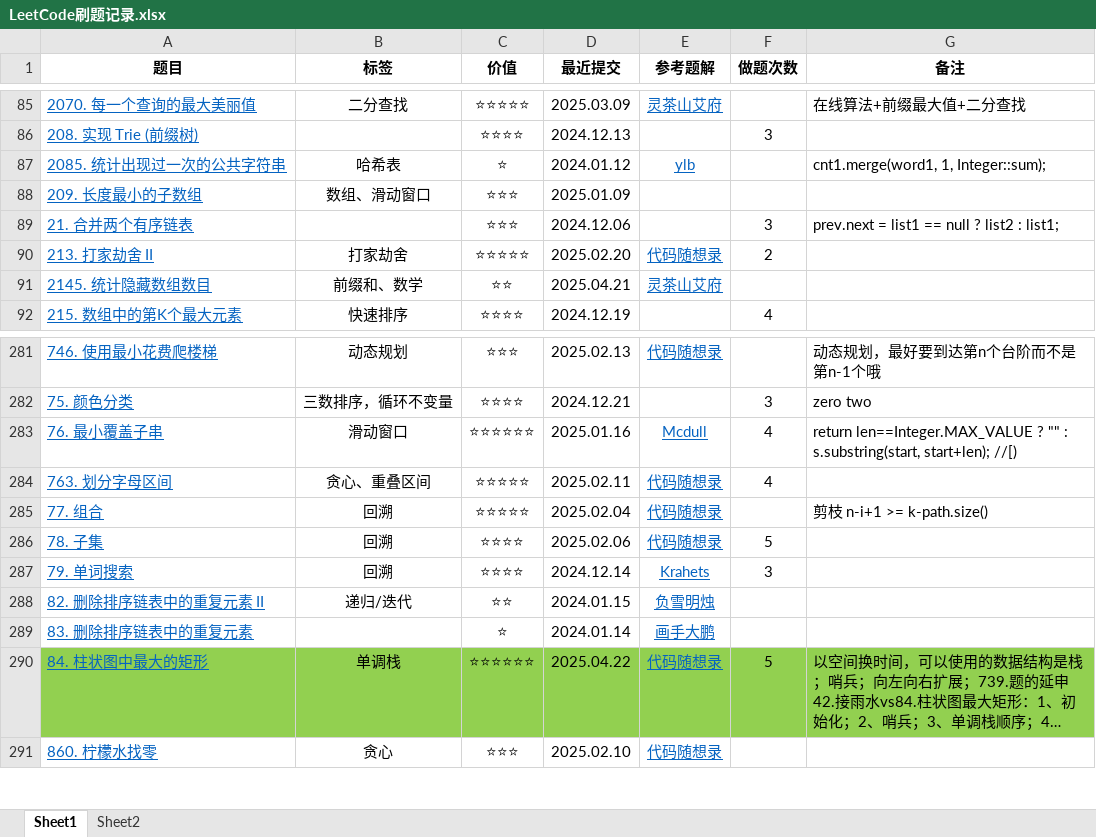
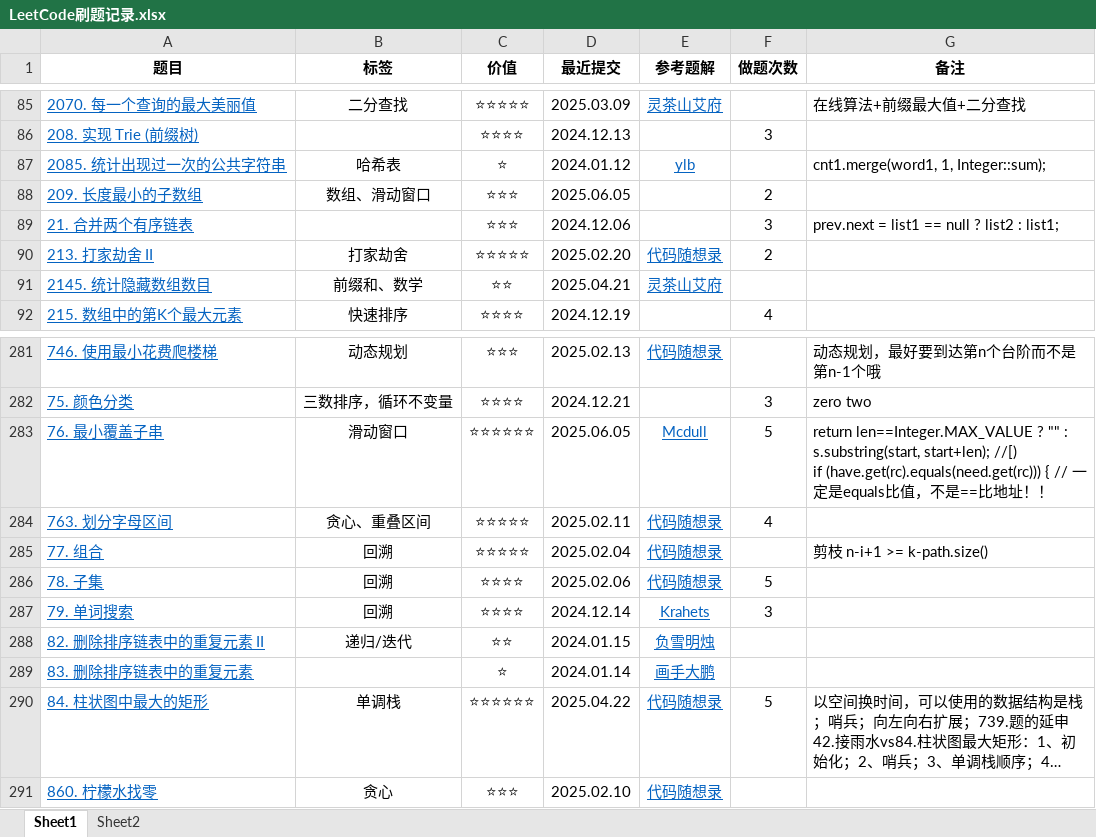
Before and after one commit to curforever/LeetCode, an Excel workbook: 刷题/LeetCode刷题记录.xlsx, sheet Sheet1, drawn as a sheet; only a part is shown, gaps mark what is left out; long unchanged cells end in …; values as stored, in another font and other column widths than the file's, no borders; conditional formats and table styles not drawn; ↵ is a line break in a cell; the diff covers the shown part only; the diff names each change by its address in the sheet, - before the commit and + after, or states it on an @@ line.

```diff
--- a/刷题/LeetCode刷题记录.xlsx (sheet Sheet1)
+++ b/刷题/LeetCode刷题记录.xlsx (sheet Sheet1)
-D88 (最近提交): 2025.01.09
+D88 (最近提交): 2025.06.05
-F88 (做题次数): (empty)
+F88 (做题次数): 2
-D283 (最近提交): 2025.01.16
+D283 (最近提交): 2025.06.05
-F283 (做题次数): 4
+F283 (做题次数): 5
-G283 (备注): …start+len); //[)
+G283 (备注): …start+len); //[) ↵ if (have.get(rc).equals(need.get(rc))) { // 一定是equals比值，不是==比地址！！
-A290:G290 fill: #92D050
+A290:G290 fill: none
```
Also changed, not shown: 1 added row and cell formats elsewhere in this sheet, sheet Sheet2, 3 other files.
